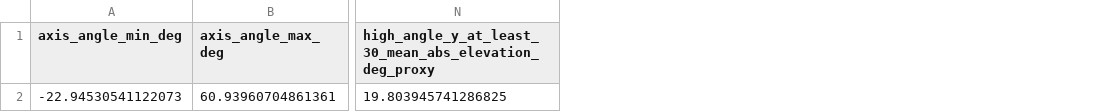
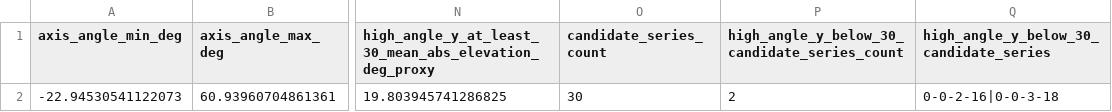
Before and after one commit to futoshi-futami/Chemistory, a CSV file: results/gpr_handoff_angle_behavior_summary.csv, drawn as a sheet; only a part is shown, gaps mark what is left out; the diff names each change by its address in the sheet, - before the commit and + after, or states it on an @@ line.

```diff
--- a/results/gpr_handoff_angle_behavior_summary.csv
+++ b/results/gpr_handoff_angle_behavior_summary.csv
+column O (candidate_series_count), row 2: 30
+column P, rows 1-2: high_angle_y_below_30_candidate_series_count | 2
+column Q, rows 1-2: high_angle_y_below_30_candidate_series | 0-0-2-16|0-0-3-18
```
Also changed, not shown: results/gpr_handoff_angle_coverage_diagnostics.csv, results/gpr_handoff_angle_features.csv, 14 other files.
